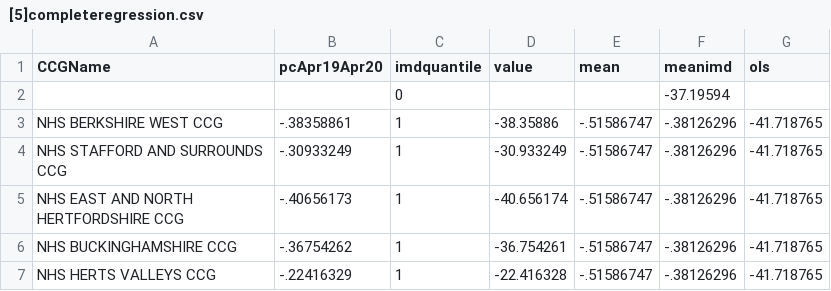
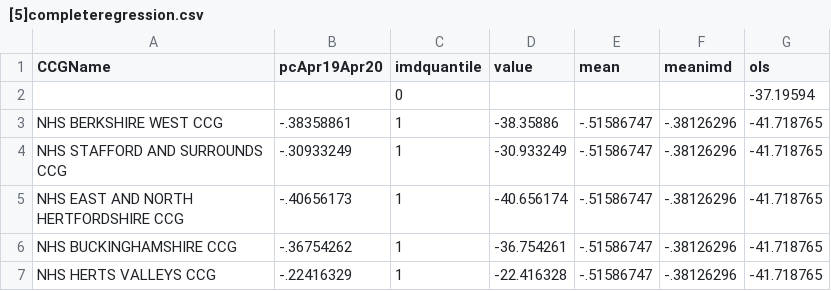
Before and after one commit to rosieneville/rosieneville.github.io, a CSV file: [5]completeregression.csv, drawn as a sheet; only a part is shown.

Commit message:
Update [5]completeregression.csv

```diff
--- a/[5]completeregression.csv
+++ b/[5]completeregression.csv
@@ -1,3 +1,3 @@
 CCGName,pcApr19Apr20,imdquantile,value,mean,meanimd,ols
-,,0,,,-37.19594
+,,0,,,,-37.19594
 NHS BERKSHIRE WEST CCG,-.38358861,1,-38.35886,-.51586747,-.38126296,-41.718765
```
